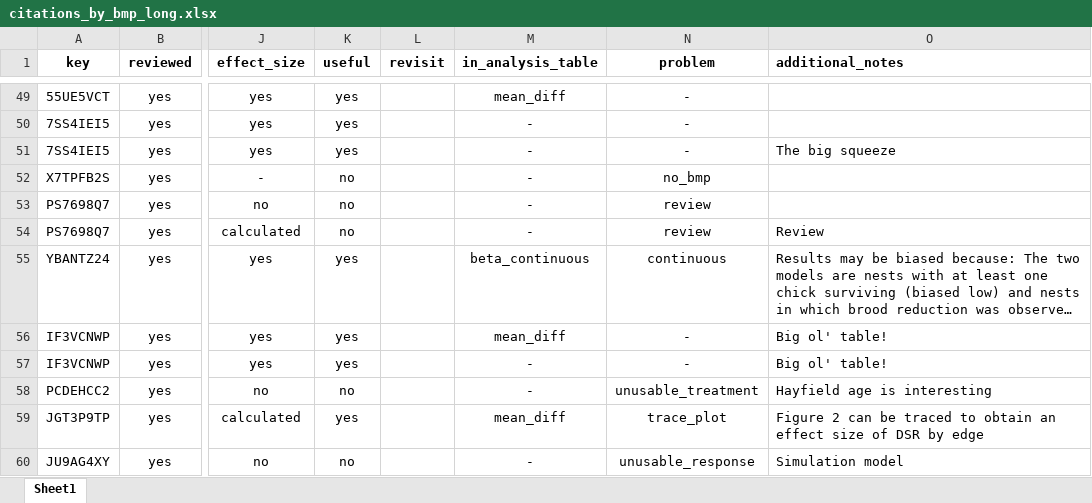
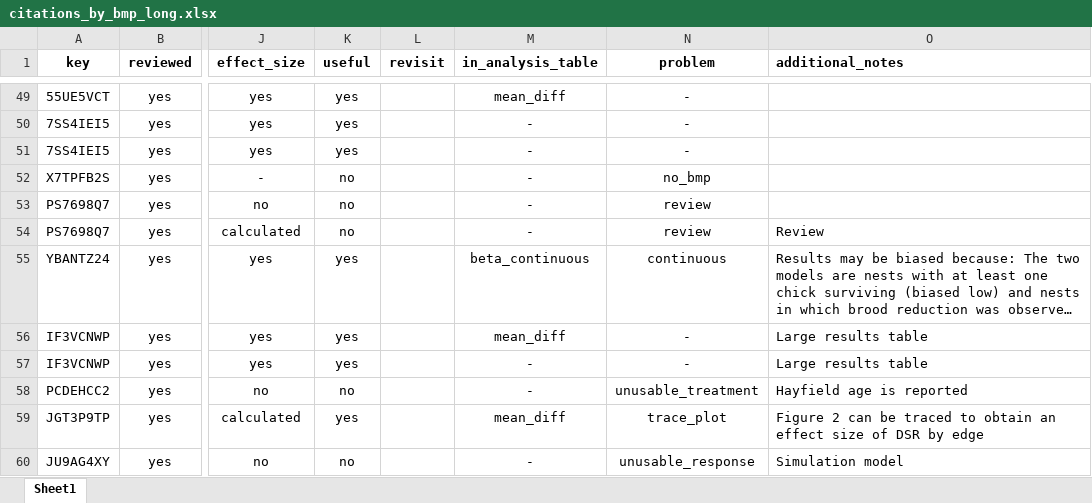
Before and after one commit to evansbrians/bmp_meta-analysis, an Excel workbook: data/raw/citations_by_bmp_long.xlsx, sheet Sheet1, drawn as a sheet; only a part is shown, gaps mark what is left out; long unchanged cells end in …; values as stored, in another font and other column widths than the file's, no borders; charts and pictures not drawn; the diff covers the shown part only; the diff names each change by its address in the sheet, - before the commit and + after, or states it on an @@ line.

```diff
--- a/data/raw/citations_by_bmp_long.xlsx (sheet Sheet1)
+++ b/data/raw/citations_by_bmp_long.xlsx (sheet Sheet1)
-O51 (additional_notes): The big squeeze
+O51 (additional_notes): (empty)
-O56:O57 (additional_notes): Big ol' table!
+O56:O57 (additional_notes): Large results table
-O58 (additional_notes): Hayfield age is interesting
+O58 (additional_notes): Hayfield age is reported
```
Also changed, not shown: 89 edited cells elsewhere in this sheet, charts or pictures, data/raw/bmp_review_analysis_subset.xlsx, 1 other file.
